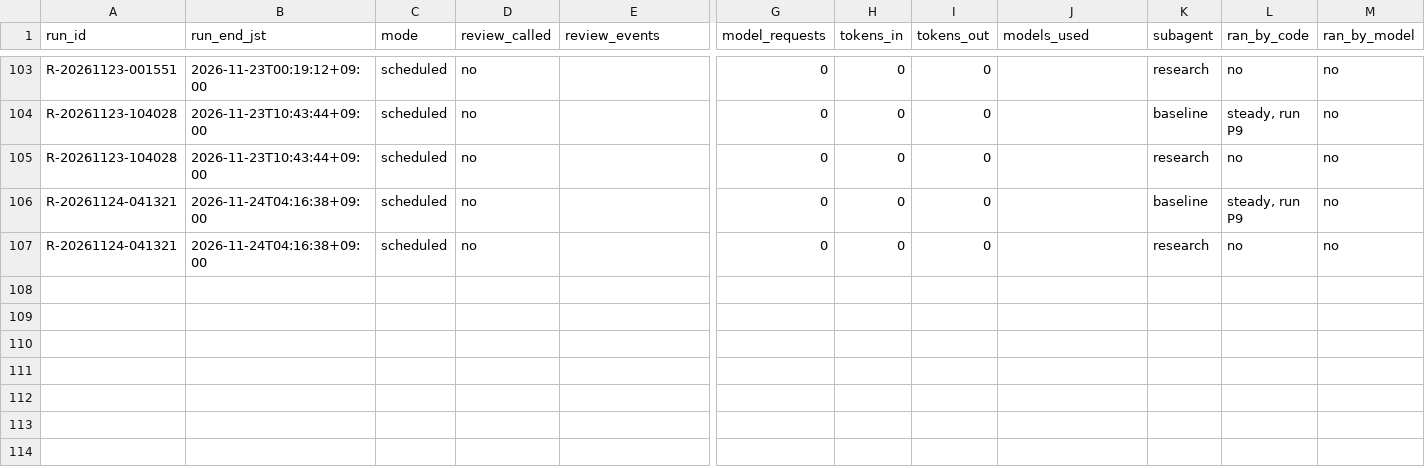
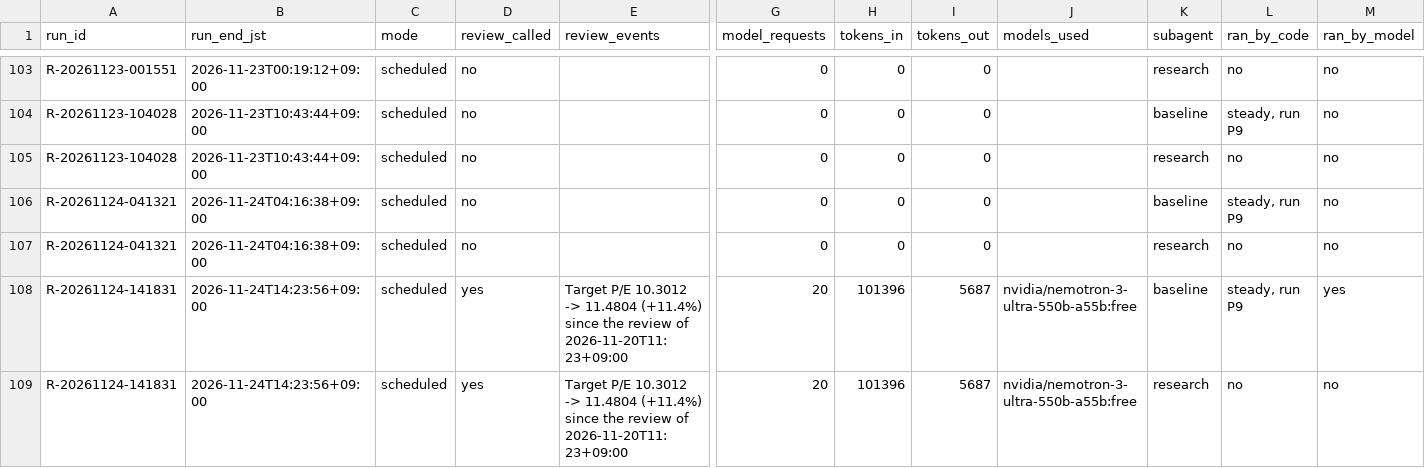
Before and after one commit to renishly/tsuchiya_holdings, a CSV file: v2/app/logs/debug_runs.csv, drawn as a sheet; only a part is shown, gaps mark what is left out; rows hold the shown columns only; the diff names each change by its address in the sheet, - before the commit and + after, or states it on an @@ line.

```diff
--- a/v2/app/logs/debug_runs.csv
+++ b/v2/app/logs/debug_runs.csv
+row 108: R-20261124-141831 | 2026-11-24T14:23:56+09:00 | scheduled | yes | Target P/E 10.3012 -> 11.4804 (+11.4%) since the review of 2026-11-20T11:23+09:00 | 20 | 101396 | 5687 | nvidia/nemotron-3-ultra-550b-a55b:free | baseline | steady, run P9 | yes
+row 109: R-20261124-141831 | 2026-11-24T14:23:56+09:00 | scheduled | yes | Target P/E 10.3012 -> 11.4804 (+11.4%) since the review of 2026-11-20T11:23+09:00 | 20 | 101396 | 5687 | nvidia/nemotron-3-ultra-550b-a55b:free | research | no | no
```
Also changed, not shown: v2/app/data/Baseline Metrics.csv, v2/app/state/agent_warnings.csv, 31 other files.
